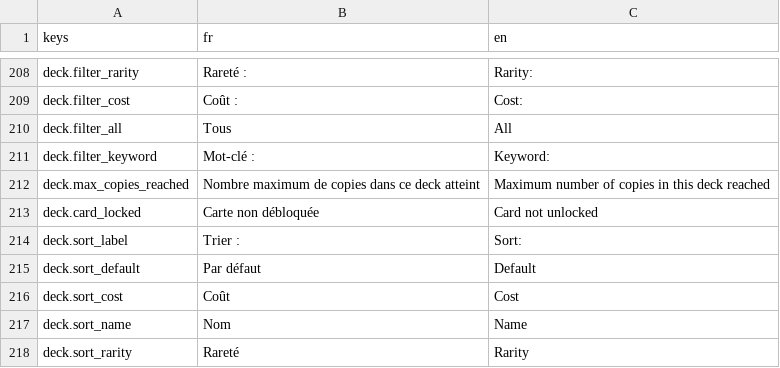
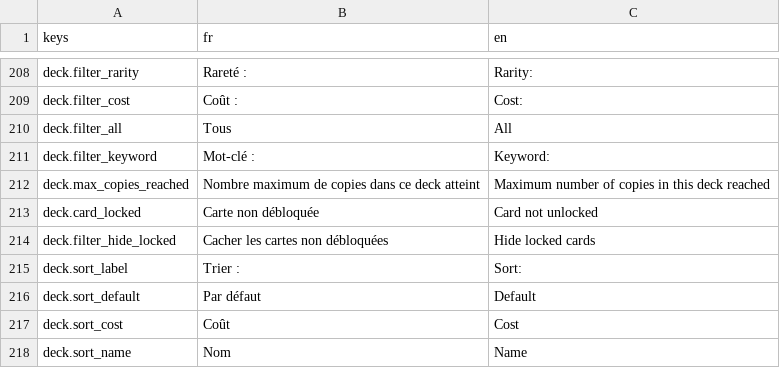
Before and after one commit to Nicolas82200/Wyrdane, a CSV file: translations/game.csv, drawn as a sheet; only a part is shown, gaps mark what is left out; the shorter side is filled out with more unchanged rows; the diff names each change by its address in the sheet, - before the commit and + after, or states it on an @@ line.

Commit message:
feat: hide locked cards by default in deck builder
New players (starting with only the 4 prebuilt starter decks, see
wyrdane-backend claim-starter endpoint) now see only cards they actually own
in the deck builder grid, with a toggle to reveal locked cards. Reuses the
existing CollectionManager-backed lock check (_is_card_locked).

```diff
--- a/translations/game.csv
+++ b/translations/game.csv
+row 214: deck.filter_hide_locked | Cacher les cartes non débloquées | Hide locked cards
```
Also changed, not shown: 3 other files.
